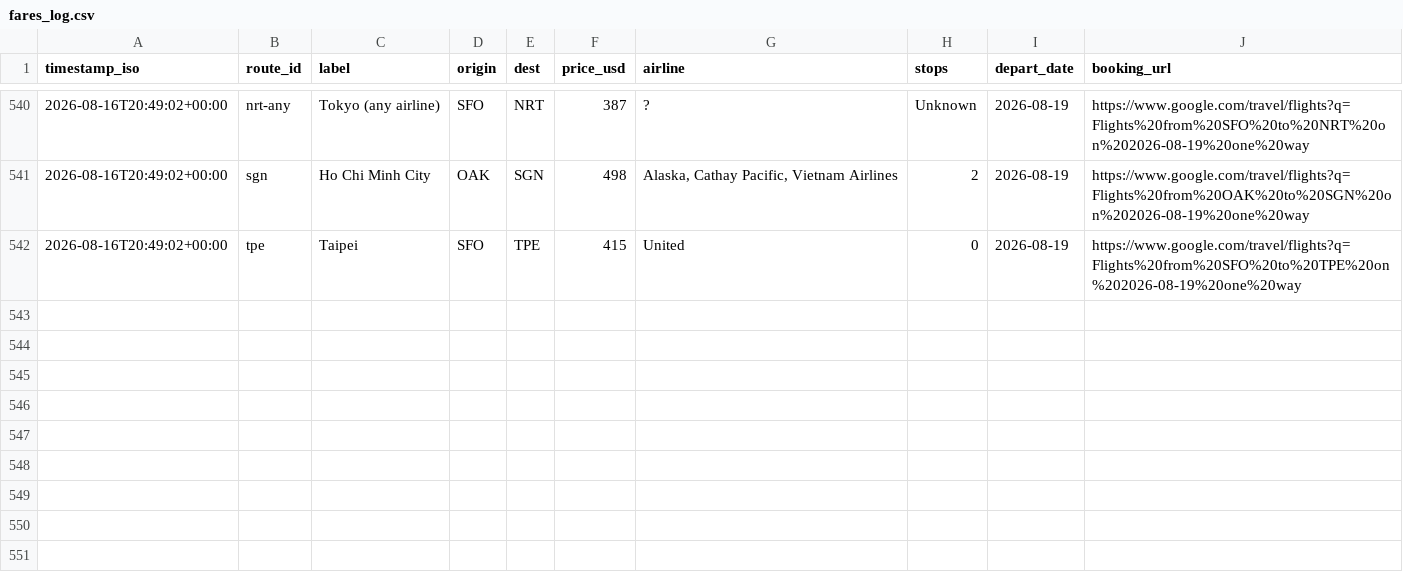
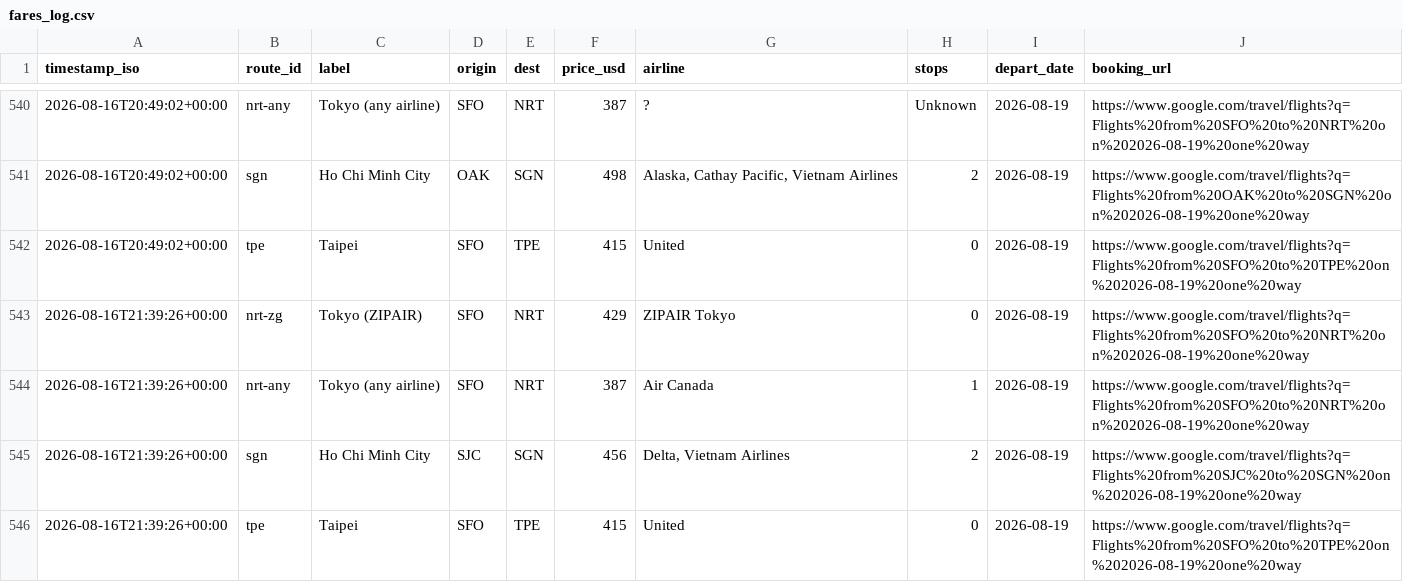
Before and after one commit to vanqd3216-dev/fare-tracker, a CSV file: fares_log.csv, drawn as a sheet; only a part is shown, gaps mark what is left out; the diff names each change by its address in the sheet, - before the commit and + after, or states it on an @@ line.

```diff
--- a/fares_log.csv
+++ b/fares_log.csv
+row 543: 2026-08-16T21:39:26+00:00 | nrt-zg | Tokyo (ZIPAIR) | SFO | NRT | 429 | ZIPAIR Tokyo | 0 | 2026-08-19 | https://www.google.com/travel/flights?q=Flights%20from%20SFO%20to%20NRT%20on%202026-08-19%20one%20way
+row 544: 2026-08-16T21:39:26+00:00 | nrt-any | Tokyo (any airline) | SFO | NRT | 387 | Air Canada | 1 | 2026-08-19 | https://www.google.com/travel/flights?q=Flights%20from%20SFO%20to%20NRT%20on%202026-08-19%20one%20way
+row 545: 2026-08-16T21:39:26+00:00 | sgn | Ho Chi Minh City | SJC | SGN | 456 | Delta, Vietnam Airlines | 2 | 2026-08-19 | https://www.google.com/travel/flights?q=Flights%20from%20SJC%20to%20SGN%20on%202026-08-19%20one%20way
+row 546: 2026-08-16T21:39:26+00:00 | tpe | Taipei | SFO | TPE | 415 | United | 0 | 2026-08-19 | https://www.google.com/travel/flights?q=Flights%20from%20SFO%20to%20TPE%20on%202026-08-19%20one%20way
```
